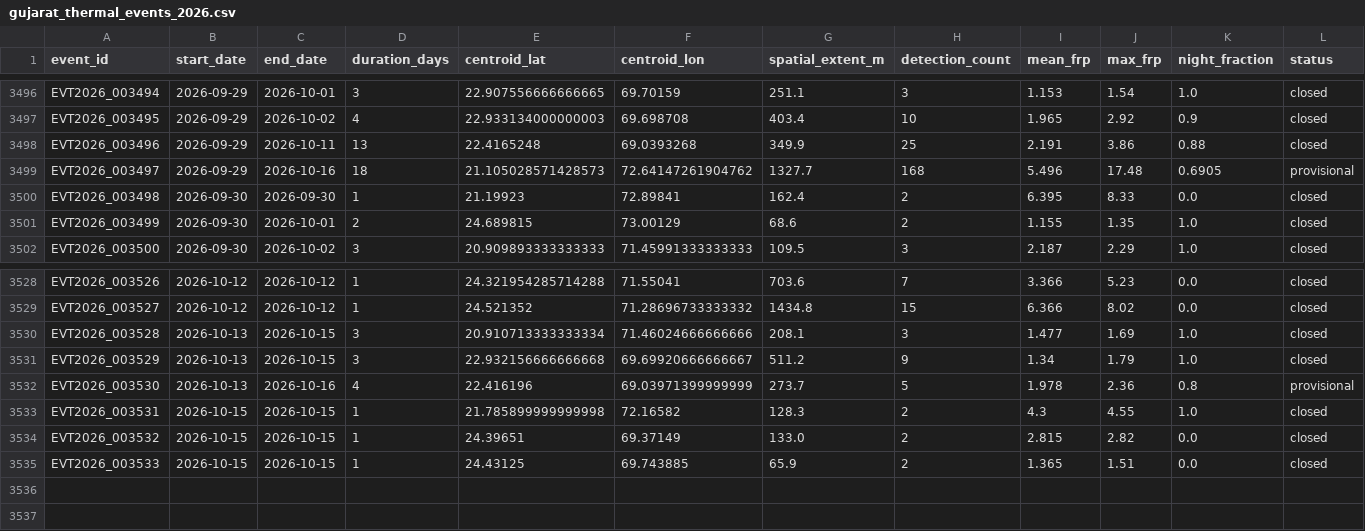
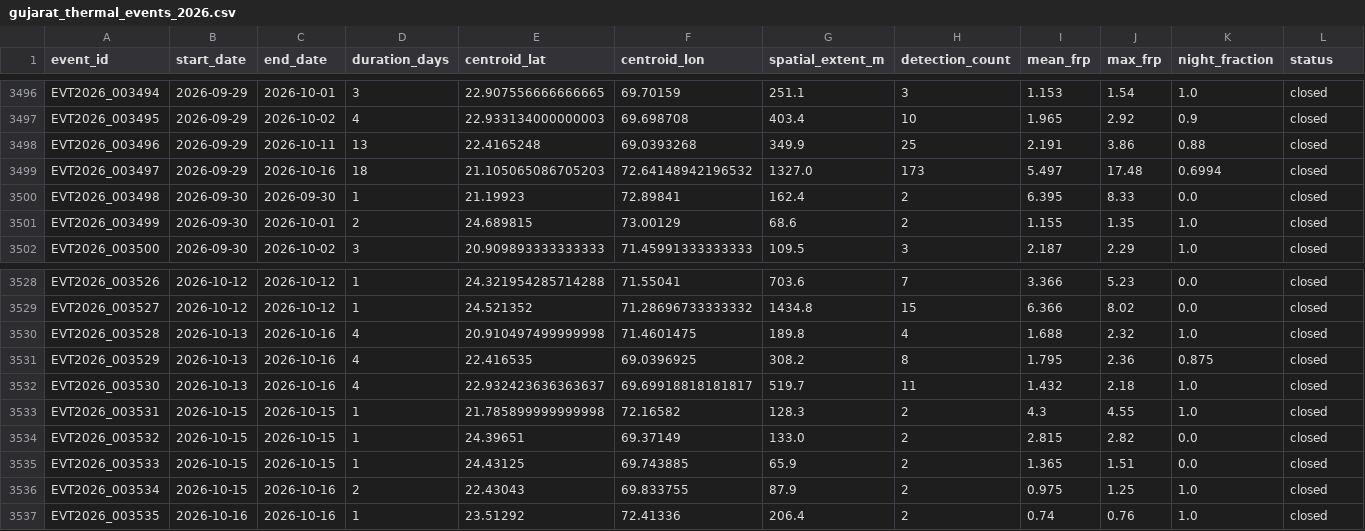
Before and after one commit to suvarchaw/Thermoscope, a CSV file: data/processed/gujarat_thermal_events_2026.csv, drawn as a sheet; only a part is shown, gaps mark what is left out.

```diff
--- a/data/processed/gujarat_thermal_events_2026.csv
+++ b/data/processed/gujarat_thermal_events_2026.csv
@@ -3498,3 +3498,3 @@ EVT2026_003495,2026-09-29,2026-10-02,4,22.933134000000003,69.698708,403.4,10,1.9
 EVT2026_003496,2026-09-29,2026-10-11,13,22.4165248,69.0393268,349.9,25,2.191,3.86,0.88,closed
-EVT2026_003497,2026-09-29,2026-10-16,18,21.105028571428573,72.64147261904762,1327.7,168,5.496,17.48,0.6905,provisional
+EVT2026_003497,2026-09-29,2026-10-16,18,21.105065086705203,72.64148942196532,1327.0,173,5.497,17.48,0.6994,closed
 EVT2026_003498,2026-09-30,2026-09-30,1,21.19923,72.89841,162.4,2,6.395,8.33,0.0,closed
@@ -3529,5 +3529,5 @@ EVT2026_003526,2026-10-12,2026-10-12,1,24.321954285714288,71.55041,703.6,7,3.366
 EVT2026_003527,2026-10-12,2026-10-12,1,24.521352,71.28696733333332,1434.8,15,6.366,8.02,0.0,closed
-EVT2026_003528,2026-10-13,2026-10-15,3,20.910713333333334,71.46024666666666,208.1,3,1.477,1.69,1.0,closed
-EVT2026_003529,2026-10-13,2026-10-15,3,22.932156666666668,69.69920666666667,511.2,9,1.34,1.79,1.0,closed
-EVT2026_003530,2026-10-13,2026-10-16,4,22.416196,69.03971399999999,273.7,5,1.978,2.36,0.8,provisional
+EVT2026_003528,2026-10-13,2026-10-16,4,20.910497499999998,71.4601475,189.8,4,1.688,2.32,1.0,closed
+EVT2026_003529,2026-10-13,2026-10-16,4,22.416535,69.0396925,308.2,8,1.795,2.36,0.875,closed
+EVT2026_003530,2026-10-13,2026-10-16,4,22.932423636363637,69.69918818181817,519.7,11,1.432,2.18,1.0,closed
 EVT2026_003531,2026-10-15,2026-10-15,1,21.785899999999998,72.16582,128.3,2,4.3,4.55,1.0,closed
@@ -3535 +3535,3 @@ EVT2026_003532,2026-10-15,2026-10-15,1,24.39651,69.37149,133.0,2,2.815,2.82,0.0,
 EVT2026_003533,2026-10-15,2026-10-15,1,24.43125,69.743885,65.9,2,1.365,1.51,0.0,closed
+EVT2026_003534,2026-10-15,2026-10-16,2,22.43043,69.833755,87.9,2,0.975,1.25,1.0,closed
+EVT2026_003535,2026-10-16,2026-10-16,1,23.51292,72.41336,206.4,2,0.74,0.76,1.0,closed
```
Also changed, not shown: data/processed/gujarat_event_evidence_2026.csv, 3 other files.
